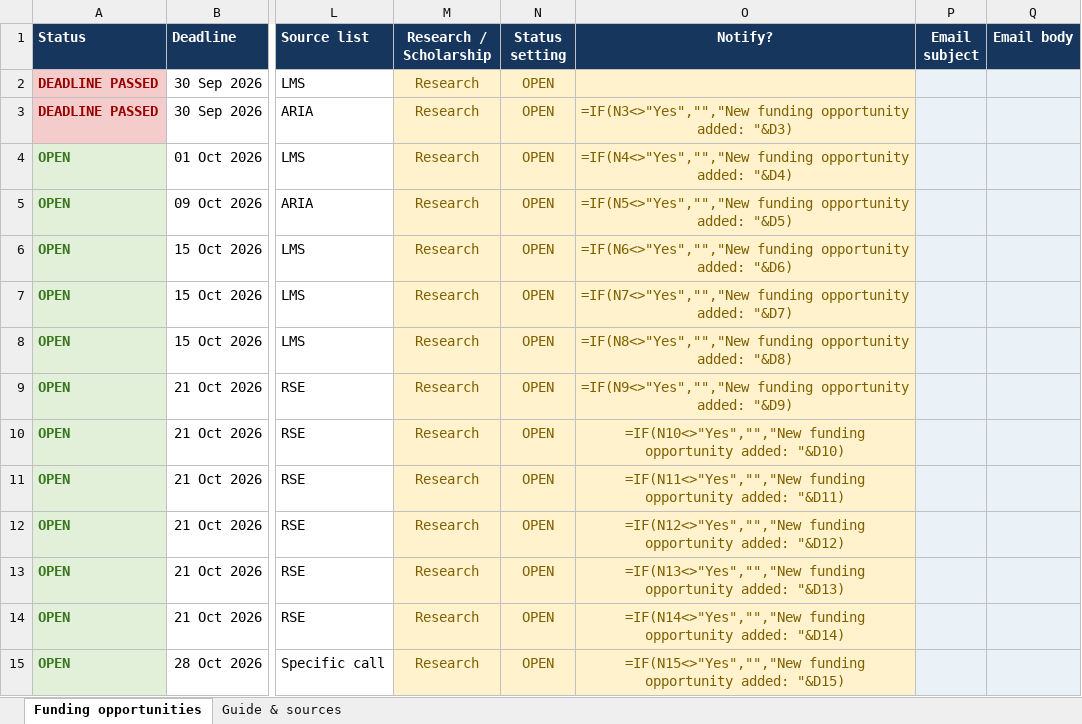
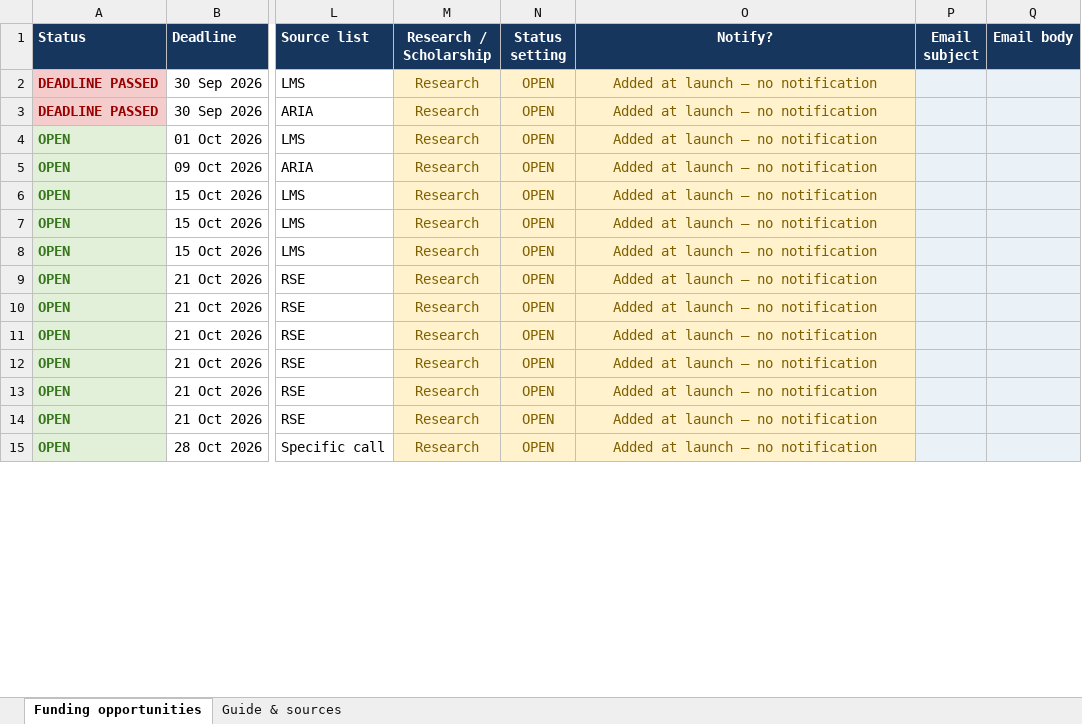
Before and after one commit to UofGStats/research-and-scholarship, an Excel workbook: Funding_Finder_for_Statistics_FFS.xlsx, sheet Funding opportunities, drawn as a sheet; only a part is shown, gaps mark what is left out; values as stored, in another font and other column widths than the file's, no borders; formulas without a stored value are shown as written; conditional formats and table styles not drawn; the diff covers the shown part only; the diff names each change by its address in the sheet, - before the commit and + after, or states it on an @@ line.

Commit message:
Mark launch opportunities as not notified

```diff
--- a/Funding_Finder_for_Statistics_FFS.xlsx (sheet Funding opportunities)
+++ b/Funding_Finder_for_Statistics_FFS.xlsx (sheet Funding opportunities)
-O2 (Notify?): (empty)
+O2 (Notify?): Added at launch – no notification
-O3 (Notify?): =IF(N3<>"Yes","","New funding opportunity added: "&D3)
+O3 (Notify?): Added at launch – no notification
-O4 (Notify?): =IF(N4<>"Yes","","New funding opportunity added: "&D4)
+O4 (Notify?): Added at launch – no notification
-O5 (Notify?): =IF(N5<>"Yes","","New funding opportunity added: "&D5)
+O5 (Notify?): Added at launch – no notification
-O6 (Notify?): =IF(N6<>"Yes","","New funding opportunity added: "&D6)
+O6 (Notify?): Added at launch – no notification
-O7 (Notify?): =IF(N7<>"Yes","","New funding opportunity added: "&D7)
+O7 (Notify?): Added at launch – no notification
-O8 (Notify?): =IF(N8<>"Yes","","New funding opportunity added: "&D8)
+O8 (Notify?): Added at launch – no notification
-O9 (Notify?): =IF(N9<>"Yes","","New funding opportunity added: "&D9)
+O9 (Notify?): Added at launch – no notification
-O10 (Notify?): =IF(N10<>"Yes","","New funding opportunity added: "&D10)
+O10 (Notify?): Added at launch – no notification
-O11 (Notify?): =IF(N11<>"Yes","","New funding opportunity added: "&D11)
+O11 (Notify?): Added at launch – no notification
-O12 (Notify?): =IF(N12<>"Yes","","New funding opportunity added: "&D12)
+O12 (Notify?): Added at launch – no notification
-O13 (Notify?): =IF(N13<>"Yes","","New funding opportunity added: "&D13)
+O13 (Notify?): Added at launch – no notification
-O14 (Notify?): =IF(N14<>"Yes","","New funding opportunity added: "&D14)
+O14 (Notify?): Added at launch – no notification
-O15 (Notify?): =IF(N15<>"Yes","","New funding opportunity added: "&D15)
+O15 (Notify?): Added at launch – no notification
```
Also changed, not shown: 34 edited cells elsewhere in this sheet, sheet Guide & sources, 1 other file.
